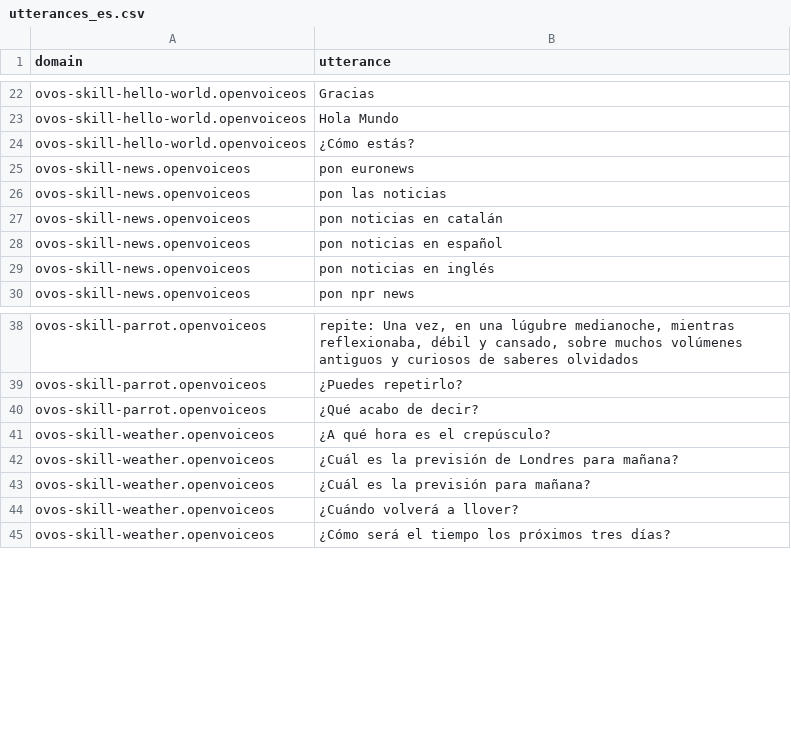
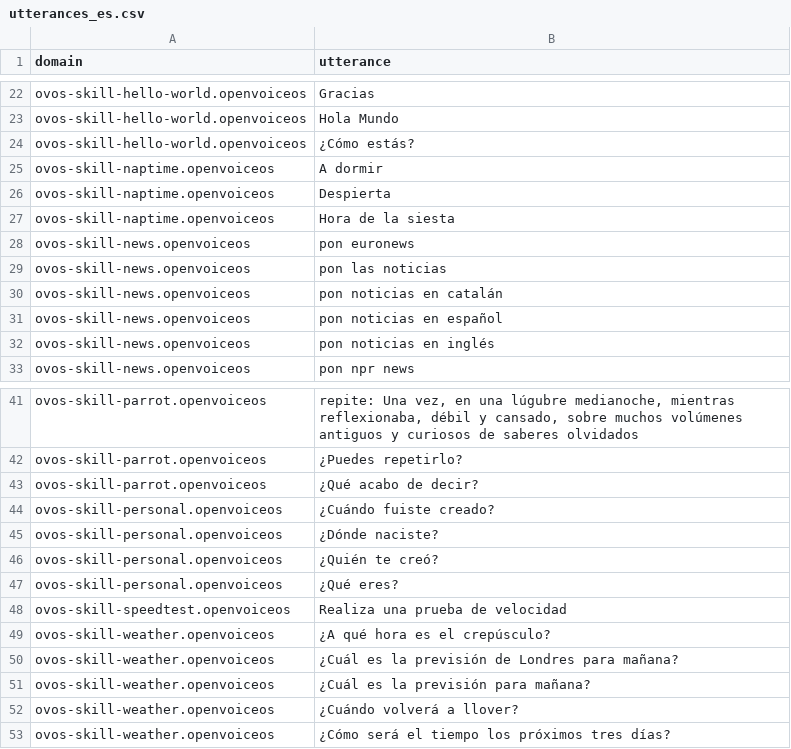
Before and after one commit to OpenVoiceOS/lang-support-tracker, a CSV file: skills/utterances_es.csv, drawn as a sheet; only a part is shown, gaps mark what is left out; the diff names each change by its address in the sheet, - before the commit and + after, or states it on an @@ line.

```diff
--- a/skills/utterances_es.csv
+++ b/skills/utterances_es.csv
+row 25: ovos-skill-naptime.openvoiceos | A dormir
+row 26: ovos-skill-naptime.openvoiceos | Despierta
+row 27: ovos-skill-naptime.openvoiceos | Hora de la siesta
+row 44: ovos-skill-personal.openvoiceos | ¿Cuándo fuiste creado?
+row 45: ovos-skill-personal.openvoiceos | ¿Dónde naciste?
+row 46: ovos-skill-personal.openvoiceos | ¿Quién te creó?
+row 47: ovos-skill-personal.openvoiceos | ¿Qué eres?
+row 48: ovos-skill-speedtest.openvoiceos | Realiza una prueba de velocidad
```
Also changed, not shown: 2 other files.
